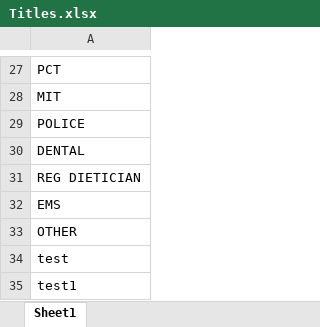
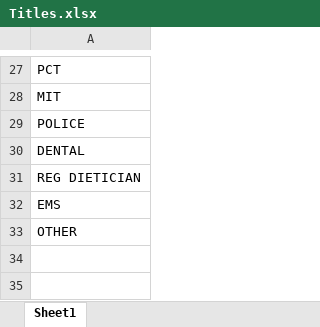
Before and after one commit to justinkeatingdev/LabSignup, an Excel workbook: LabSignup/LabSignup/bin/Debug/ExcelFiles/Titles.xlsx, sheet Sheet1, drawn as a sheet; only a part is shown, gaps mark what is left out; values as stored, in another font and other column widths than the file's, no borders; the diff names each change by its address in the sheet, - before the commit and + after, or states it on an @@ line.

```diff
--- a/LabSignup/LabSignup/bin/Debug/ExcelFiles/Titles.xlsx (sheet Sheet1)
+++ b/LabSignup/LabSignup/bin/Debug/ExcelFiles/Titles.xlsx (sheet Sheet1)
-row 34: test
-row 35: test1
```
Also changed, not shown: LabSignup/LabSignup/bin/Debug/ExcelFiles/FacilitatorsSignInSheet.xlsx, LabSignup/LabSignup/bin/Debug/ExcelFiles/SignInSheet.xlsx, 13 other files.
